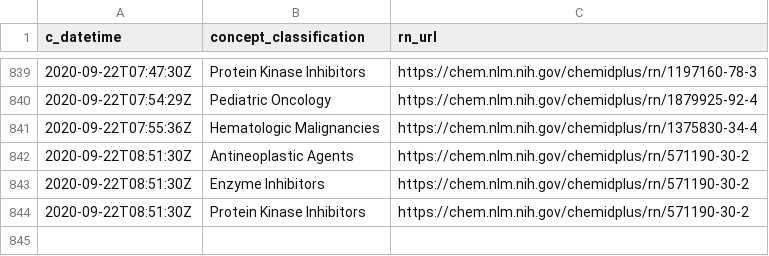
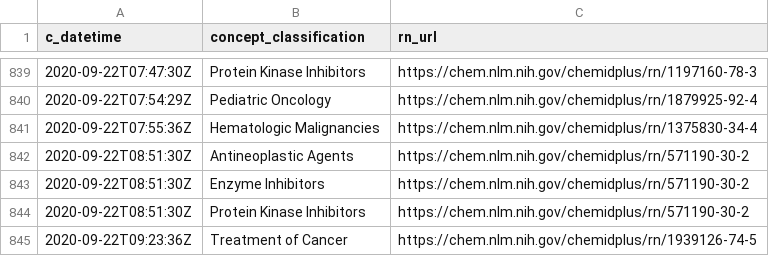
Before and after one commit to meerapatelmd/chemidplusSearchData, a CSV file: data-raw/CLASSIFICATION.csv, drawn as a sheet; only a part is shown, gaps mark what is left out; the diff names each change by its address in the sheet, - before the commit and + after, or states it on an @@ line.

```diff
--- a/data-raw/CLASSIFICATION.csv
+++ b/data-raw/CLASSIFICATION.csv
+row 845: 2020-09-22T09:23:36Z | Treatment of Cancer | https://chem.nlm.nih.gov/chemidplus/rn/1939126-74-5
```
Also changed, not shown: data-raw/NAMES_AND_SYNONYMS.csv, data-raw/REGISTRY_NUMBERS.csv, 17 other files.
